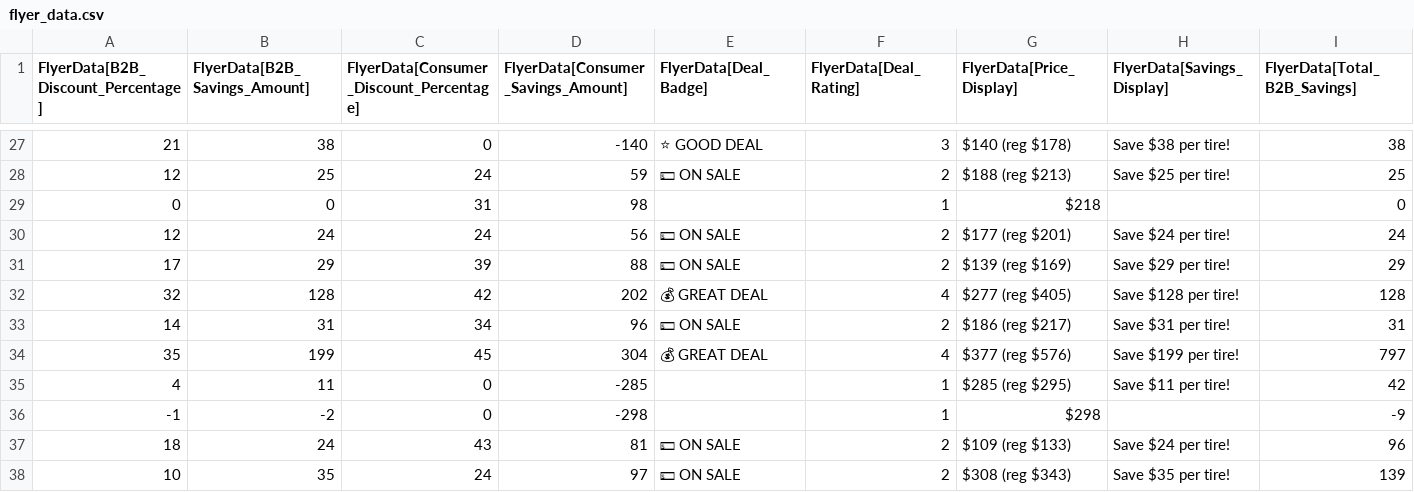
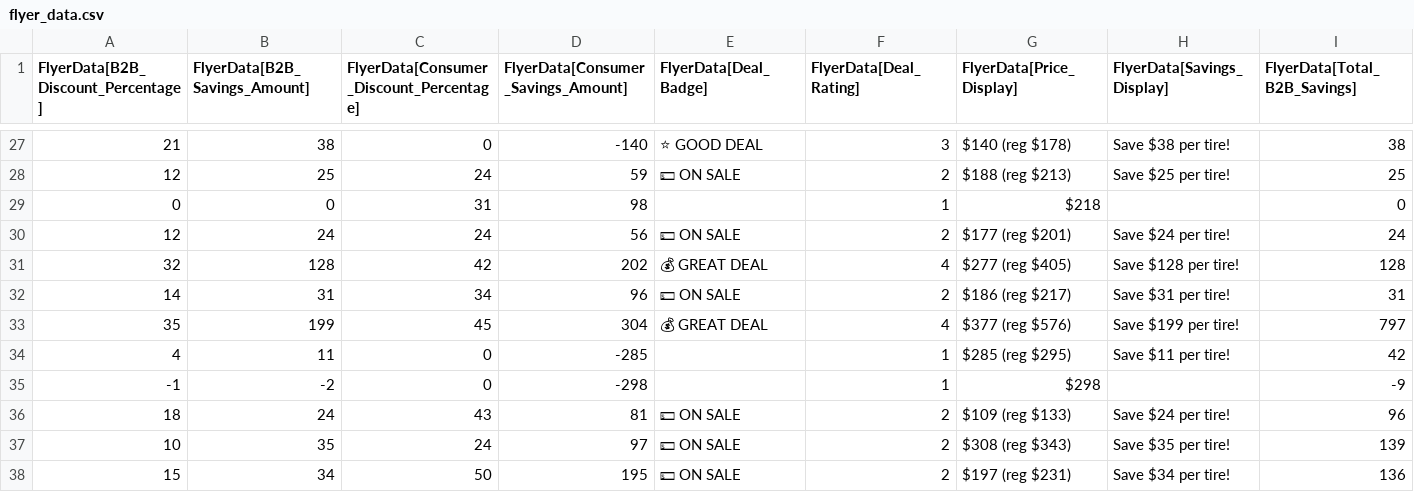
Before and after one commit to SwargaStatus/tire-inventory-sale, a CSV file: flyer_data.csv, drawn as a sheet; only a part is shown, gaps mark what is left out; the shorter side is filled out with more unchanged rows; rows hold the shown columns only; the diff names each change by its address in the sheet, - before the commit and + after, or states it on an @@ line.

```diff
--- a/flyer_data.csv
+++ b/flyer_data.csv
-row 31: 17 | 29 | 39 | 88 | 💵 ON SALE | 2 | $139 (reg $169) | Save $29 per tire! | 29
```
